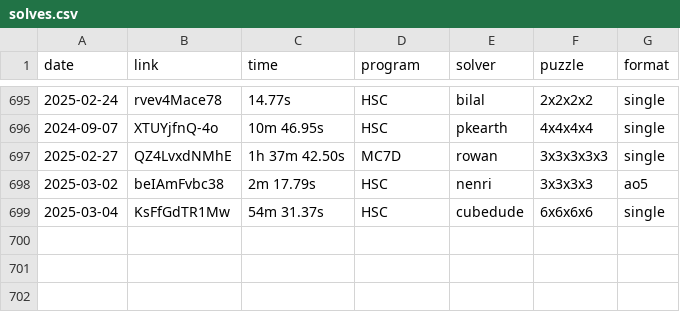
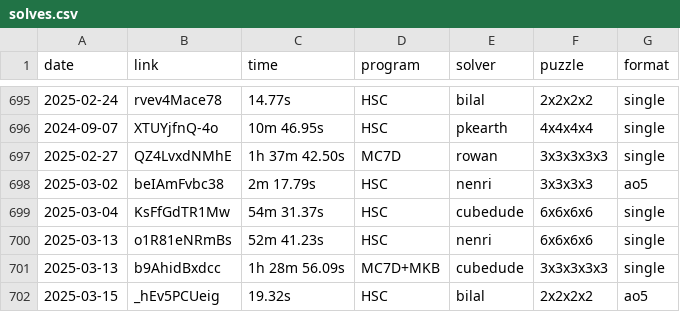
Before and after one commit to Hypercubers/hypercubing.xyz, a CSV file: leaderboards/solves.csv, drawn as a sheet; only a part is shown, gaps mark what is left out; the diff names each change by its address in the sheet, - before the commit and + after, or states it on an @@ line.

Commit message:
Update leaderboard submissions

```diff
--- a/leaderboards/solves.csv
+++ b/leaderboards/solves.csv
+row 700: 2025-03-13 | o1R81eNRmBs | 52m 41.23s | HSC | nenri | 6x6x6x6 | single
+row 701: 2025-03-13 | b9AhidBxdcc | 1h 28m 56.09s | MC7D+MKB | cubedude | 3x3x3x3x3 | single
+row 702: 2025-03-15 | _hEv5PCUeig | 19.32s | HSC | bilal | 2x2x2x2 | ao5
```
